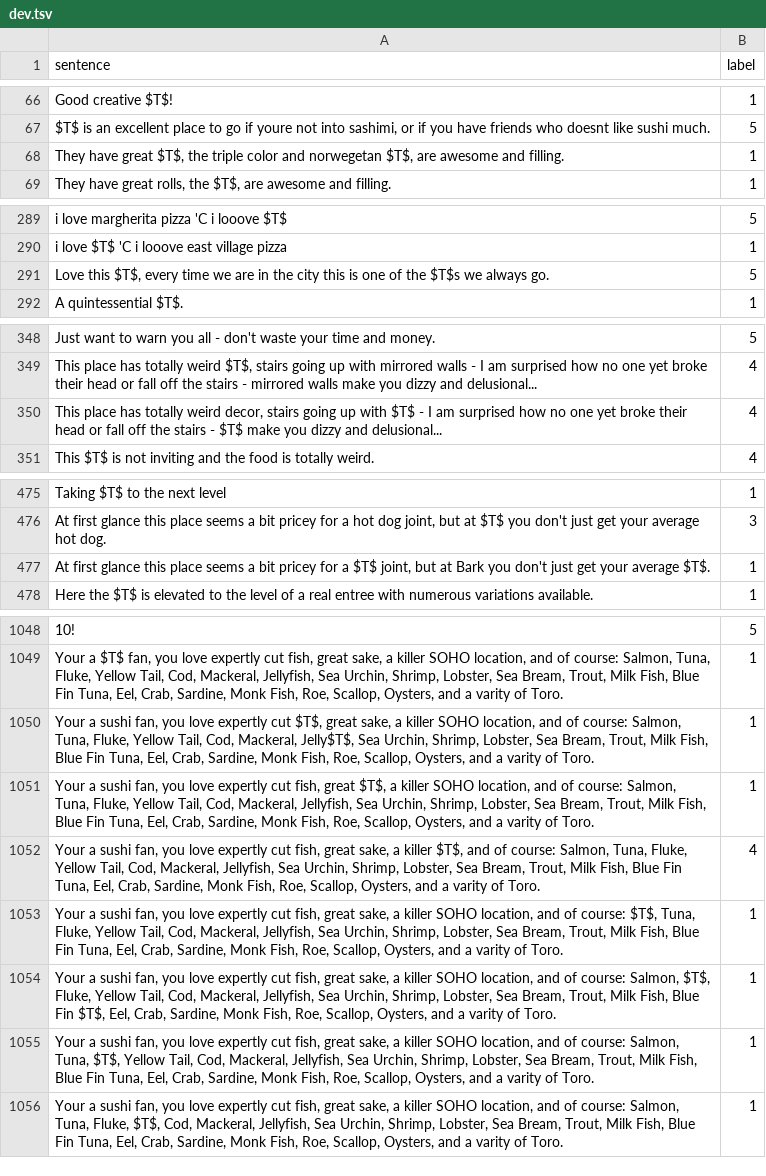
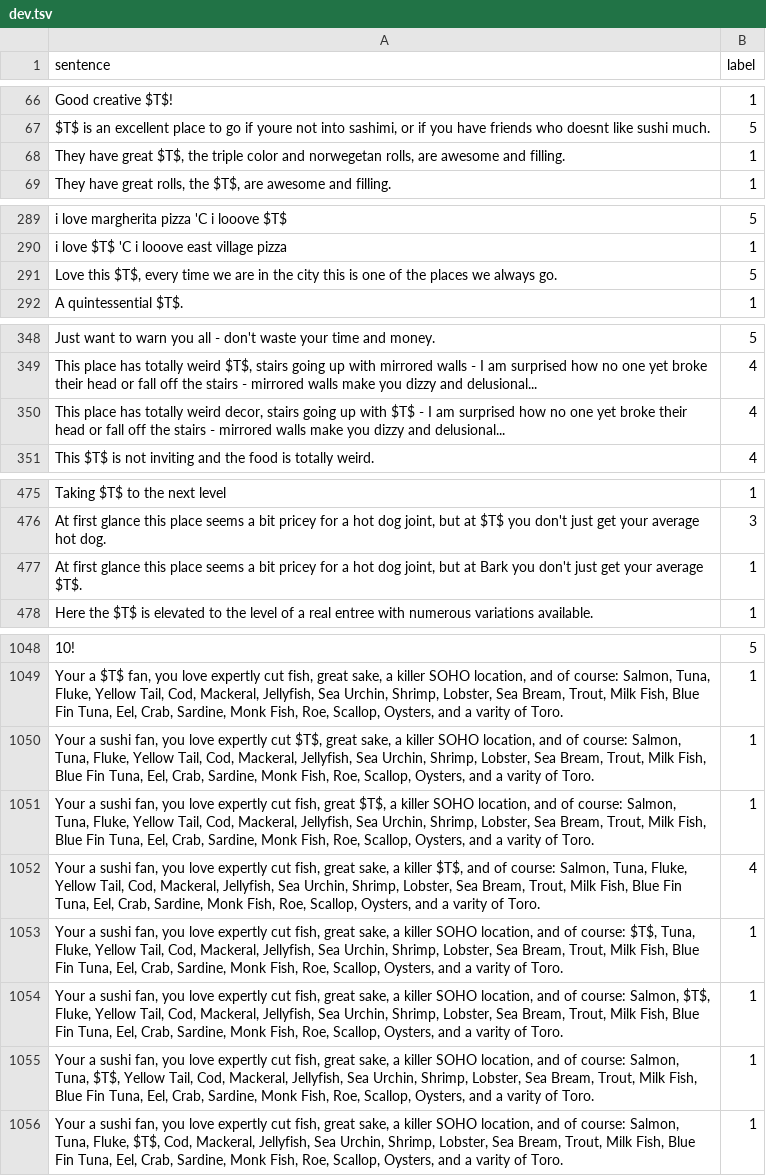
Before and after one commit to wll-best/sg-net-sem, a TSV file: data/sem/dev.tsv, drawn as a sheet; only a part is shown, gaps mark what is left out; the diff covers the shown part only; the diff names each change by its address in the sheet, - before the commit and + after, or states it on an @@ line.

```diff
--- a/data/sem/dev.tsv
+++ b/data/sem/dev.tsv
-A68 (sentence): …and norwegetan $T$, are awesome…
+A68 (sentence): …and norwegetan rolls, are awesome…
-A291 (sentence): …of the $T$s we always…
+A291 (sentence): …of the places we always…
-A350 (sentence): …stairs - $T$ make you…
+A350 (sentence): …stairs - mirrored walls make you…
-A477 (sentence): …for a $T$ joint, but…
+A477 (sentence): …for a hot dog joint, but…
-A1050 (sentence): …Cod, Mackeral, Jelly$T$, Sea Urchin,…
+A1050 (sentence): …Cod, Mackeral, Jellyfish, Sea Urchin,…
-A1054 (sentence): …Blue Fin $T$, Eel, Crab,…
+A1054 (sentence): …Blue Fin Tuna, Eel, Crab,…
```
Also changed, not shown: 27 edited cells elsewhere in this file, data/sem/test.tsv, data/sem/train.tsv, 10 other files.
